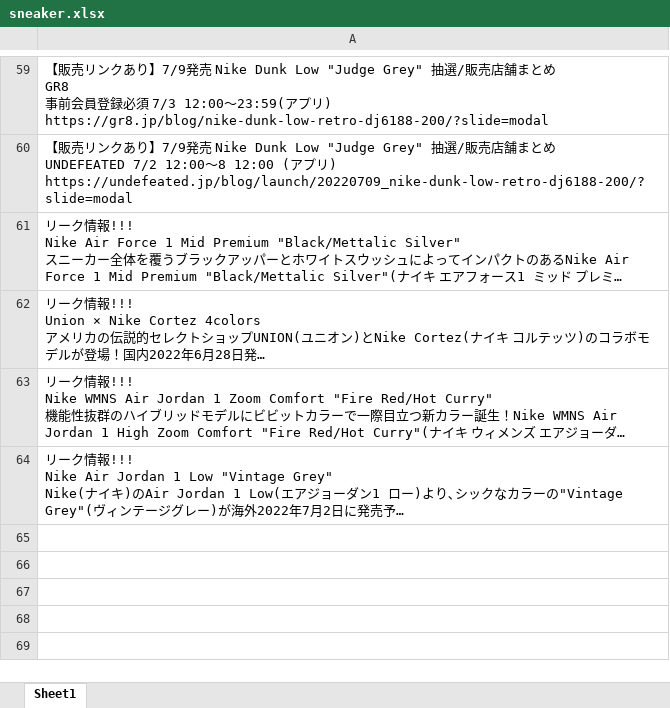
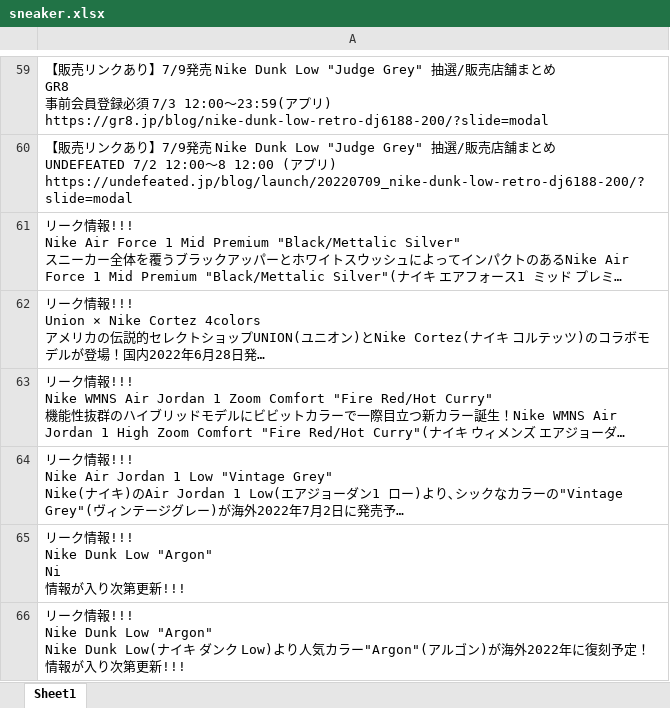
Before and after one commit to osuke5030/article, an Excel workbook: sneaker.xlsx, sheet Sheet1, drawn as a sheet; only a part is shown, gaps mark what is left out; long unchanged cells end in …; values as stored, in another font and other column widths than the file's, no borders; ↵ is a line break in a cell; the diff names each change by its address in the sheet, - before the commit and + after, or states it on an @@ line.

```diff
--- a/sneaker.xlsx (sheet Sheet1)
+++ b/sneaker.xlsx (sheet Sheet1)
+row 65: リーク情報!!! ↵ Nike Dunk Low "Argon" ↵ Ni ↵ 情報が入り次第更新!!!
+row 66: リーク情報!!! ↵ Nike Dunk Low "Argon" ↵ Nike Dunk Low(ナイキ ダンク Low)より人気カラー"Argon"(アルゴン)が海外2022年に復刻予定！ ↵ 情報が入り次第更新!!!
```
Also changed, not shown: 1 other file.
